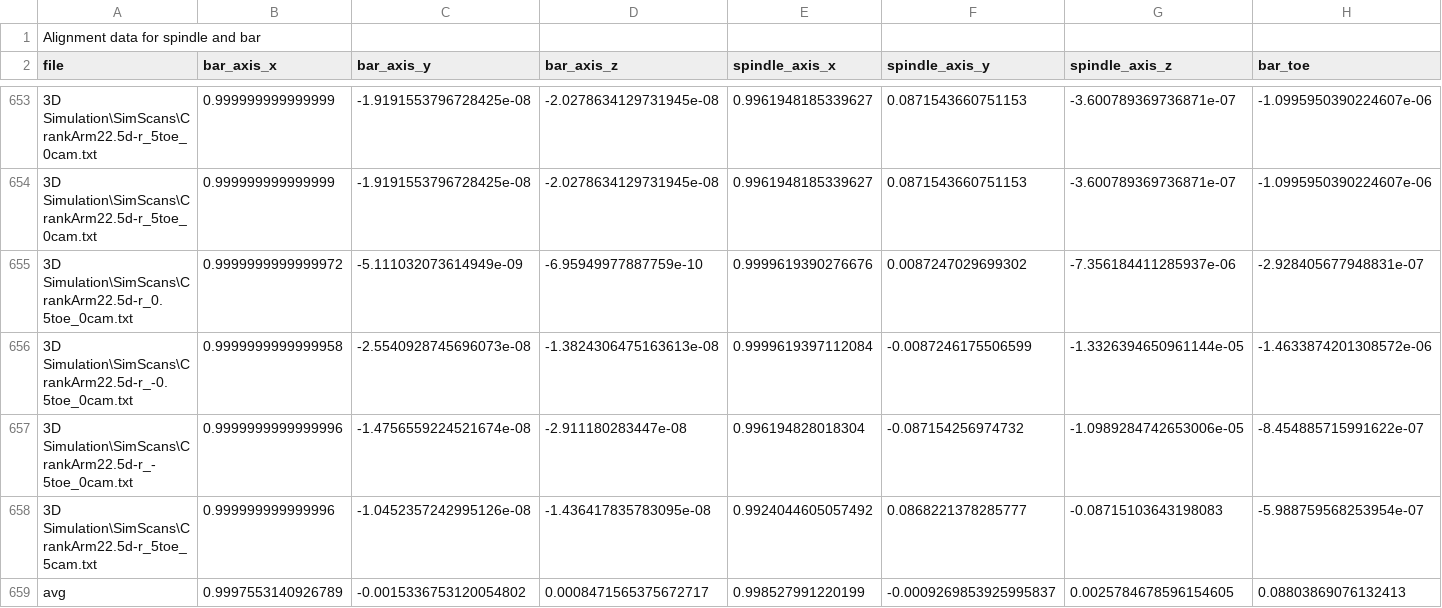
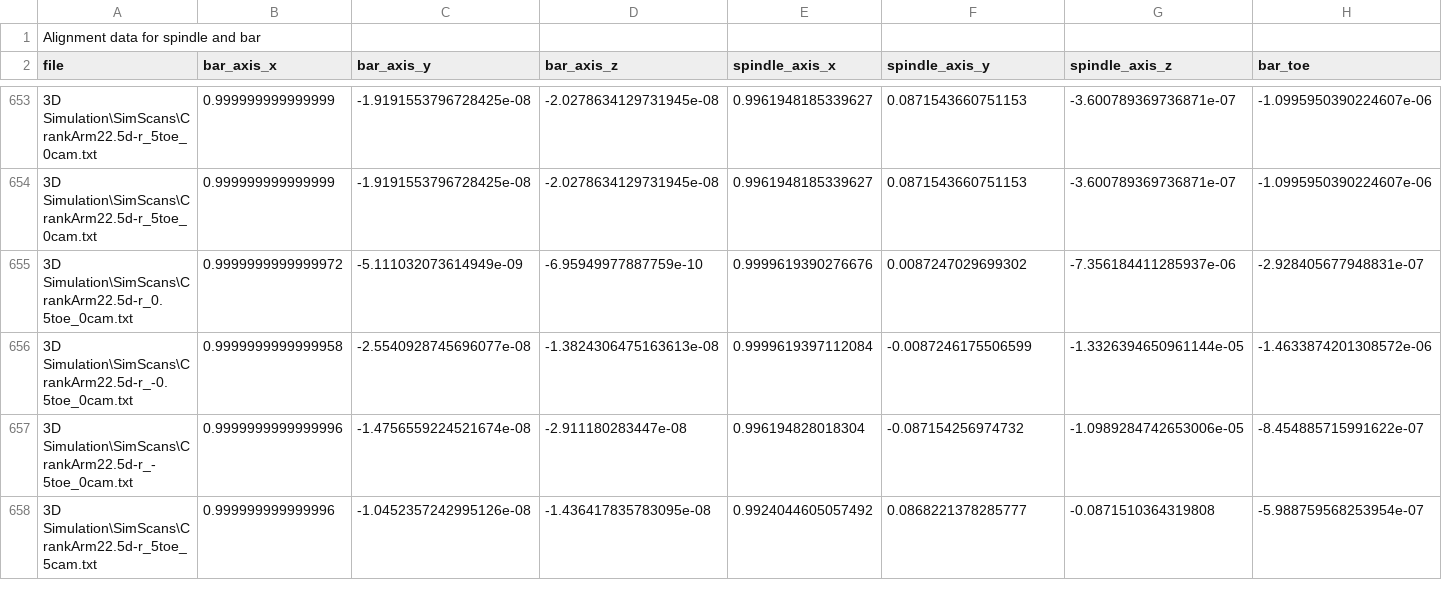
Before and after one commit to AleRicWil/BYUCapstone-Dexter-Keyence, a CSV file: angles_output.csv, drawn as a sheet; only a part is shown, gaps mark what is left out; removed rows and columns are numbered as before the commit, all else as after; rows hold the shown columns only; the diff covers the shown part only; the diff names each change by its address in the sheet, - before the commit and + after, or states it on an @@ line.

```diff
--- a/angles_output.csv
+++ b/angles_output.csv
-C656 (bar_axis_y): -2.5540928745696073e-08
+C656 (bar_axis_y): -2.5540928745696077e-08
-G658 (spindle_axis_z): -0.08715103643198083
+G658 (spindle_axis_z): -0.0871510364319808
-row 659: avg | 0.9997553140926789 | -0.0015336753120054802 | 0.0008471565375672717 | 0.998527991220199 | -0.0009269853925995837 | 0.0025784678596154605 | 0.08803869076132413
```
Also changed, not shown: 3 added rows, 1 removed row, 1 moved row and 1 edited cell elsewhere in this file, 1 other file.
